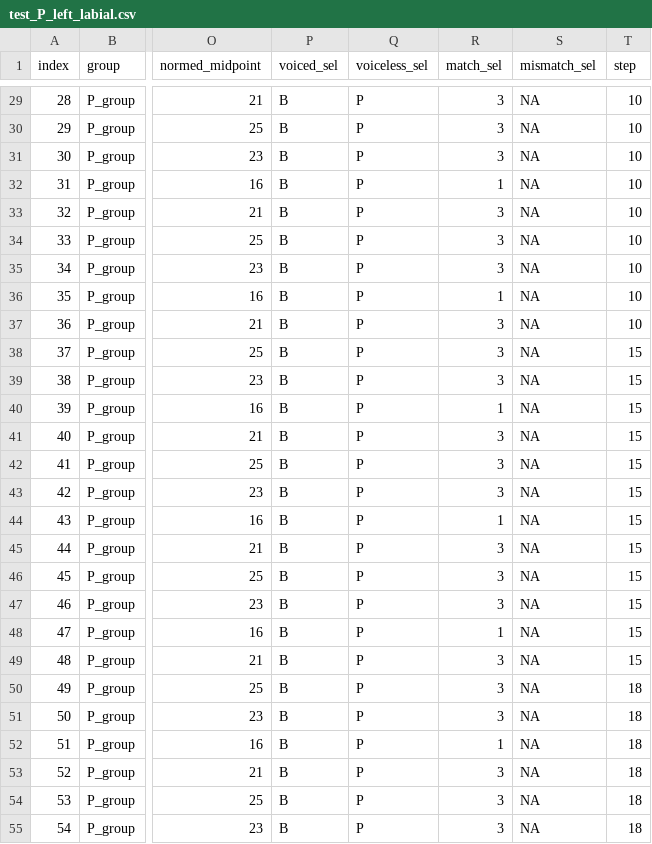
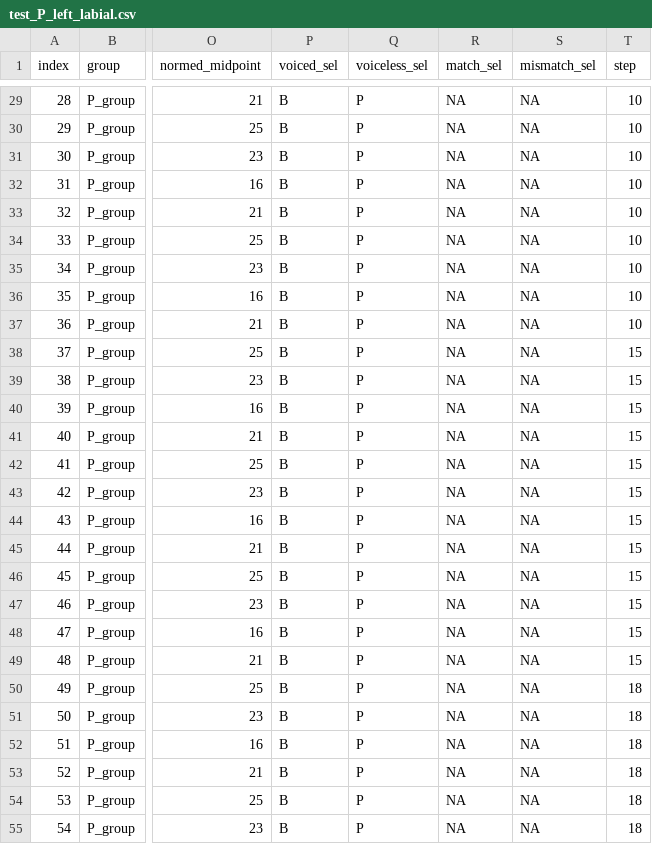
Before and after one commit to willclapp/QP1_Experiments, a CSV file: Exp_1/P_left_G_first/trial_csv/test_P_left_labial.csv, drawn as a sheet; only a part is shown, gaps mark what is left out; the diff covers the shown part only; the diff names each change by its address in the sheet, - before the commit and + after, or states it on an @@ line.

```diff
--- a/Exp_1/P_left_G_first/trial_csv/test_P_left_labial.csv
+++ b/Exp_1/P_left_G_first/trial_csv/test_P_left_labial.csv
-R29:R31 (match_sel): 3
+R29:R31 (match_sel): NA
-R32 (match_sel): 1
+R32 (match_sel): NA
-R33:R35 (match_sel): 3
+R33:R35 (match_sel): NA
-R36 (match_sel): 1
+R36 (match_sel): NA
-R37:R39 (match_sel): 3
+R37:R39 (match_sel): NA
-R40 (match_sel): 1
+R40 (match_sel): NA
-R41:R43 (match_sel): 3
+R41:R43 (match_sel): NA
-R44 (match_sel): 1
+R44 (match_sel): NA
-R45:R47 (match_sel): 3
+R45:R47 (match_sel): NA
-R48 (match_sel): 1
+R48 (match_sel): NA
-R49:R51 (match_sel): 3
+R49:R51 (match_sel): NA
-R52 (match_sel): 1
+R52 (match_sel): NA
-R53:R55 (match_sel): 3
+R53:R55 (match_sel): NA
```
Also changed, not shown: 93 edited cells elsewhere in this file, 4 other files.
